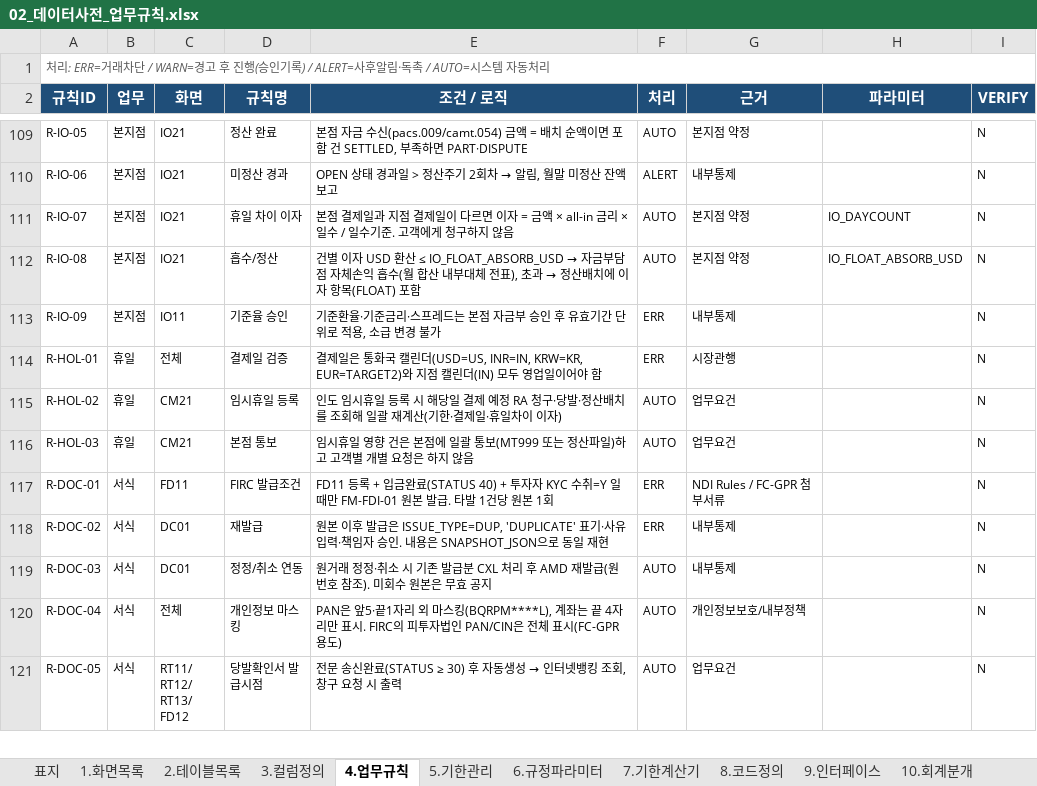
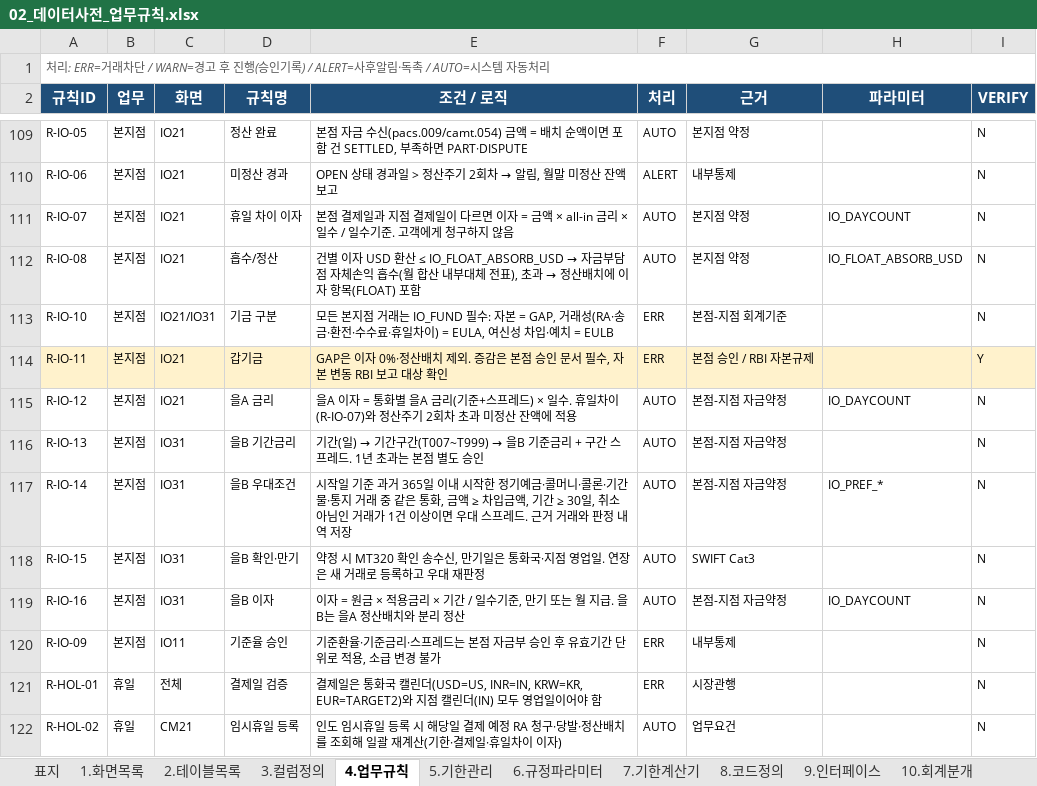
Before and after one commit to bellrubytiger-eng/Tradefinance, an Excel workbook: docs/02_데이터사전_업무규칙.xlsx, sheet 4.업무규칙, drawn as a sheet; only a part is shown, gaps mark what is left out; the shorter side is filled out with more unchanged rows; values as stored, in another font and other column widths than the file's, no borders; charts and pictures not drawn; the diff names each change by its address in the sheet, - before the commit and + after, or states it on an @@ line.

```diff
--- a/docs/02_데이터사전_업무규칙.xlsx (sheet 4.업무규칙)
+++ b/docs/02_데이터사전_업무규칙.xlsx (sheet 4.업무규칙)
+row 113: R-IO-10 | 본지점 | IO21/IO31 | 기금 구분 | 모든 본지점 거래는 IO_FUND 필수: 자본 = GAP, 거래성(RA·송금·환전·수수료·휴일차이) = EULA, 여신성 차입·예치 = EULB | ERR | 본점-지점 회계기준 |  | N
+row 114: R-IO-11 | 본지점 | IO21 | 갑기금 | GAP은 이자 0%·정산배치 제외. 증감은 본점 승인 문서 필수, 자본 변동 RBI 보고 대상 확인 | ERR | 본점 승인 / RBI 자본규제 |  | Y
+row 115: R-IO-12 | 본지점 | IO21 | 을A 금리 | 을A 이자 = 통화별 을A 금리(기준+스프레드) × 일수. 휴일차이(R-IO-07)와 정산주기 2회차 초과 미정산 잔액에 적용 | AUTO | 본점-지점 자금약정 | IO_DAYCOUNT | N
+row 116: R-IO-13 | 본지점 | IO31 | 을B 기간금리 | 기간(일) → 기간구간(T007~T999) → 을B 기준금리 + 구간 스프레드. 1년 초과는 본점 별도 승인 | AUTO | 본점-지점 자금약정 |  | N
+row 117: R-IO-14 | 본지점 | IO31 | 을B 우대조건 | 시작일 기준 과거 365일 이내 시작한 정기예금·콜머니·콜론·기간물·통지 거래 중 같은 통화, 금액 ≥ 차입금액, 기간 ≥ 30일, 취소 아님인 거래가 1건 이상이면 우대 스프레드. 근거 거래와 판정 내역 저장 | AUTO | 본점-지점 자금약정 | IO_PREF_* | N
+row 118: R-IO-15 | 본지점 | IO31 | 을B 확인·만기 | 약정 시 MT320 확인 송수신, 만기일은 통화국·지점 영업일. 연장은 새 거래로 등록하고 우대 재판정 | AUTO | SWIFT Cat3 |  | N
+row 119: R-IO-16 | 본지점 | IO31 | 을B 이자 | 이자 = 원금 × 적용금리 × 기간 / 일수기준, 만기 또는 월 지급. 을B는 을A 정산배치와 분리 정산 | AUTO | 본점-지점 자금약정 | IO_DAYCOUNT | N
```
Also changed, not shown: sheet 3.컬럼정의, sheet 8.코드정의, sheet 6.규정파라미터, sheet 7.기한계산기, sheet 10.회계분개, sheet 2.테이블목록, 5 more sheets, 8 other files.
